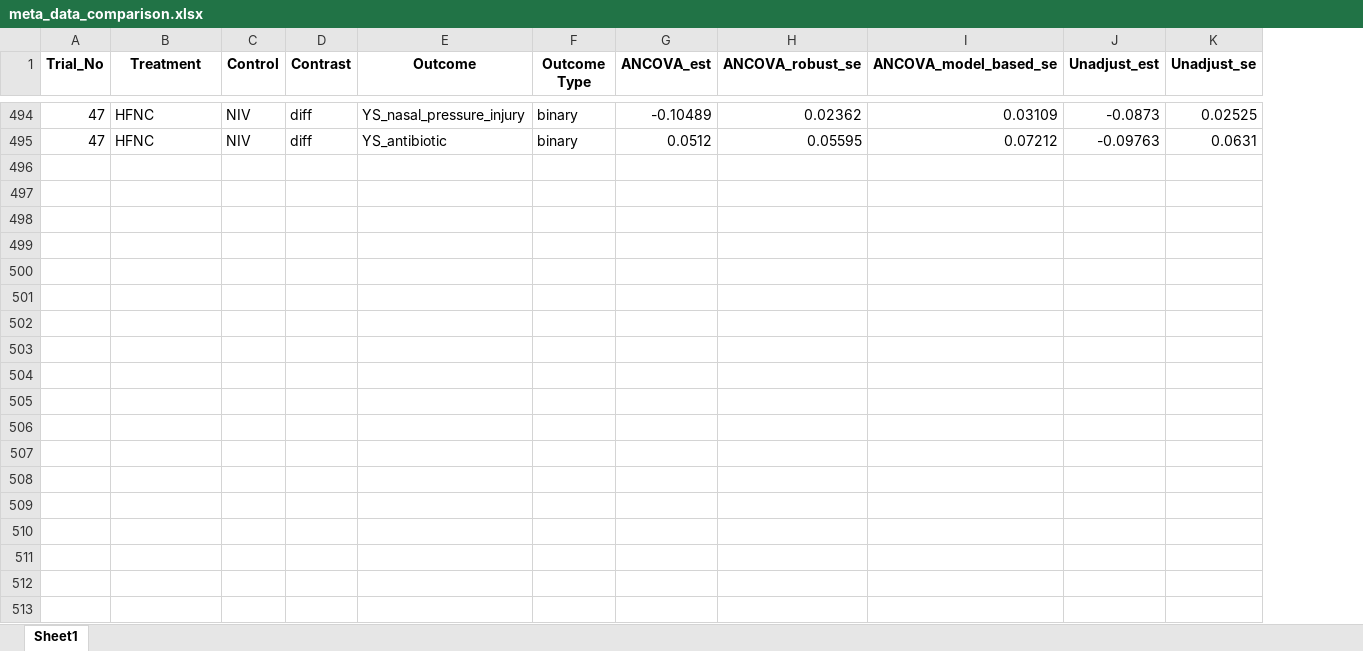
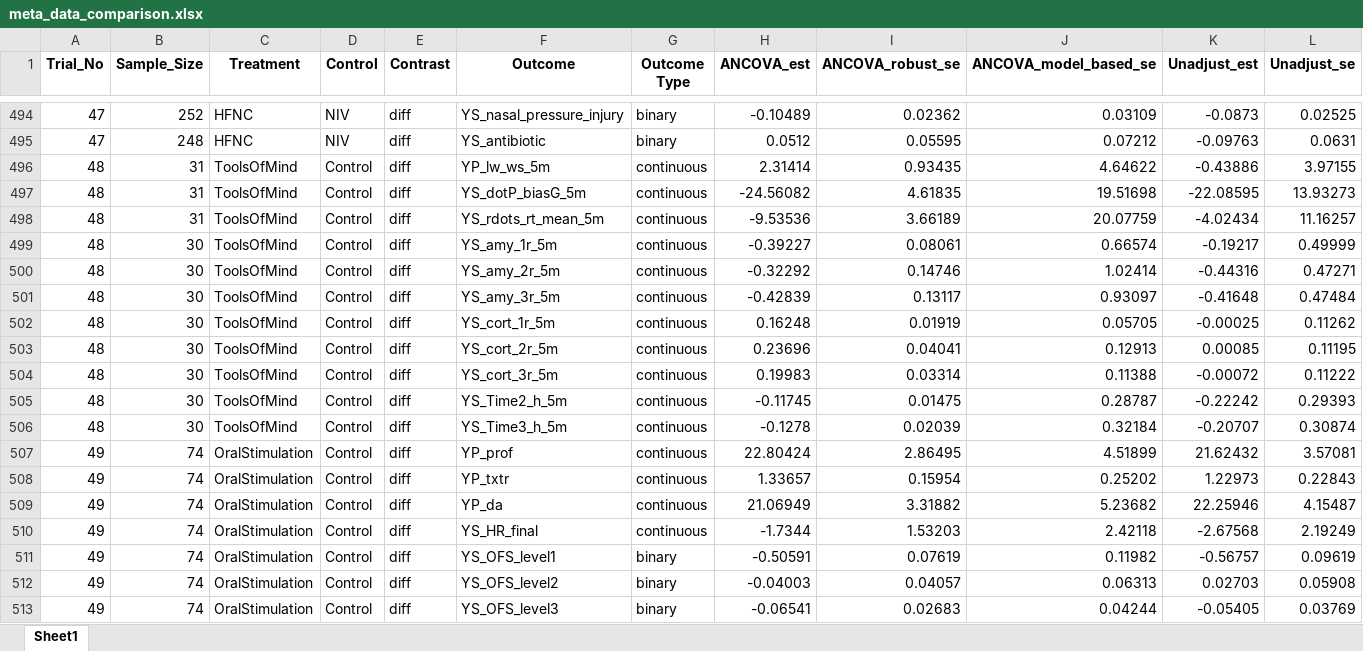
Before and after one commit to syl051088/RCT_Data, an Excel workbook: cleaned_data/meta_data_comparison.xlsx, sheet Sheet1, drawn as a sheet; only a part is shown, gaps mark what is left out; values as stored, in another font and other column widths than the file's, no borders; rows hold the shown columns only; the diff covers the shown part only; the diff names each change by its address in the sheet, - before the commit and + after, or states it on an @@ line.

Commit message:
complete all 50 trials

```diff
--- a/cleaned_data/meta_data_comparison.xlsx (sheet Sheet1)
+++ b/cleaned_data/meta_data_comparison.xlsx (sheet Sheet1)
+column B (Sample_Size), rows 494-495: 252 | 248
+row 496: 48 | 31 | ToolsOfMind | Control | diff | YP_lw_ws_5m | continuous | 2.31414 | 0.93435 | 4.64622 | -0.43886 | 3.97155
+row 497: 48 | 31 | ToolsOfMind | Control | diff | YS_dotP_biasG_5m | continuous | -24.56082 | 4.61835 | 19.51698 | -22.08595 | 13.93273
+row 498: 48 | 31 | ToolsOfMind | Control | diff | YS_rdots_rt_mean_5m | continuous | -9.53536 | 3.66189 | 20.07759 | -4.02434 | 11.16257
+row 499: 48 | 30 | ToolsOfMind | Control | diff | YS_amy_1r_5m | continuous | -0.39227 | 0.08061 | 0.66574 | -0.19217 | 0.49999
+row 500: 48 | 30 | ToolsOfMind | Control | diff | YS_amy_2r_5m | continuous | -0.32292 | 0.14746 | 1.02414 | -0.44316 | 0.47271
+row 501: 48 | 30 | ToolsOfMind | Control | diff | YS_amy_3r_5m | continuous | -0.42839 | 0.13117 | 0.93097 | -0.41648 | 0.47484
+row 502: 48 | 30 | ToolsOfMind | Control | diff | YS_cort_1r_5m | continuous | 0.16248 | 0.01919 | 0.05705 | -0.00025 | 0.11262
+row 503: 48 | 30 | ToolsOfMind | Control | diff | YS_cort_2r_5m | continuous | 0.23696 | 0.04041 | 0.12913 | 0.00085 | 0.11195
+row 504: 48 | 30 | ToolsOfMind | Control | diff | YS_cort_3r_5m | continuous | 0.19983 | 0.03314 | 0.11388 | -0.00072 | 0.11222
+row 505: 48 | 30 | ToolsOfMind | Control | diff | YS_Time2_h_5m | continuous | -0.11745 | 0.01475 | 0.28787 | -0.22242 | 0.29393
+row 506: 48 | 30 | ToolsOfMind | Control | diff | YS_Time3_h_5m | continuous | -0.1278 | 0.02039 | 0.32184 | -0.20707 | 0.30874
+row 507: 49 | 74 | OralStimulation | Control | diff | YP_prof | continuous | 22.80424 | 2.86495 | 4.51899 | 21.62432 | 3.57081
+row 508: 49 | 74 | OralStimulation | Control | diff | YP_txtr | continuous | 1.33657 | 0.15954 | 0.25202 | 1.22973 | 0.22843
+row 509: 49 | 74 | OralStimulation | Control | diff | YP_da | continuous | 21.06949 | 3.31882 | 5.23682 | 22.25946 | 4.15487
+row 510: 49 | 74 | OralStimulation | Control | diff | YS_HR_final | continuous | -1.7344 | 1.53203 | 2.42118 | -2.67568 | 2.19249
+row 511: 49 | 74 | OralStimulation | Control | diff | YS_OFS_level1 | binary | -0.50591 | 0.07619 | 0.11982 | -0.56757 | 0.09619
+row 512: 49 | 74 | OralStimulation | Control | diff | YS_OFS_level2 | binary | -0.04003 | 0.04057 | 0.06313 | 0.02703 | 0.05908
+row 513: 49 | 74 | OralStimulation | Control | diff | YS_OFS_level3 | binary | -0.06541 | 0.02683 | 0.04244 | -0.05405 | 0.03769
```
Also changed, not shown: 16 added rows and 16 edited cells elsewhere in this sheet, cleaned_data/Meta_data_demo.xlsx, cleaned_data/meta_data.xlsx, 24 other files.
